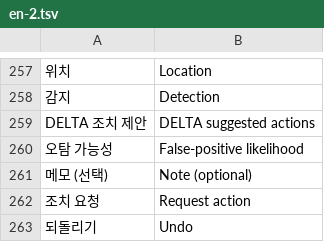
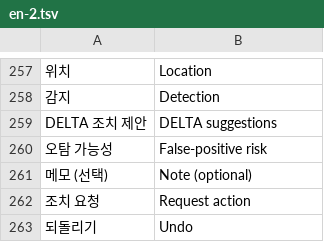
Before and after one commit to 01hye0ne/aprism-web, a TSV file: tools/i18n/en-2.tsv, drawn as a sheet; only a part is shown, gaps mark what is left out; the diff names each change by its address in the sheet, - before the commit and + after, or states it on an @@ line.

```diff
--- a/tools/i18n/en-2.tsv
+++ b/tools/i18n/en-2.tsv
-B259: DELTA suggested actions
+B259: DELTA suggestions
-B260: False-positive likelihood
+B260: False-positive risk
```
Also changed, not shown: tools/i18n/en-4.tsv, 10 other files.
